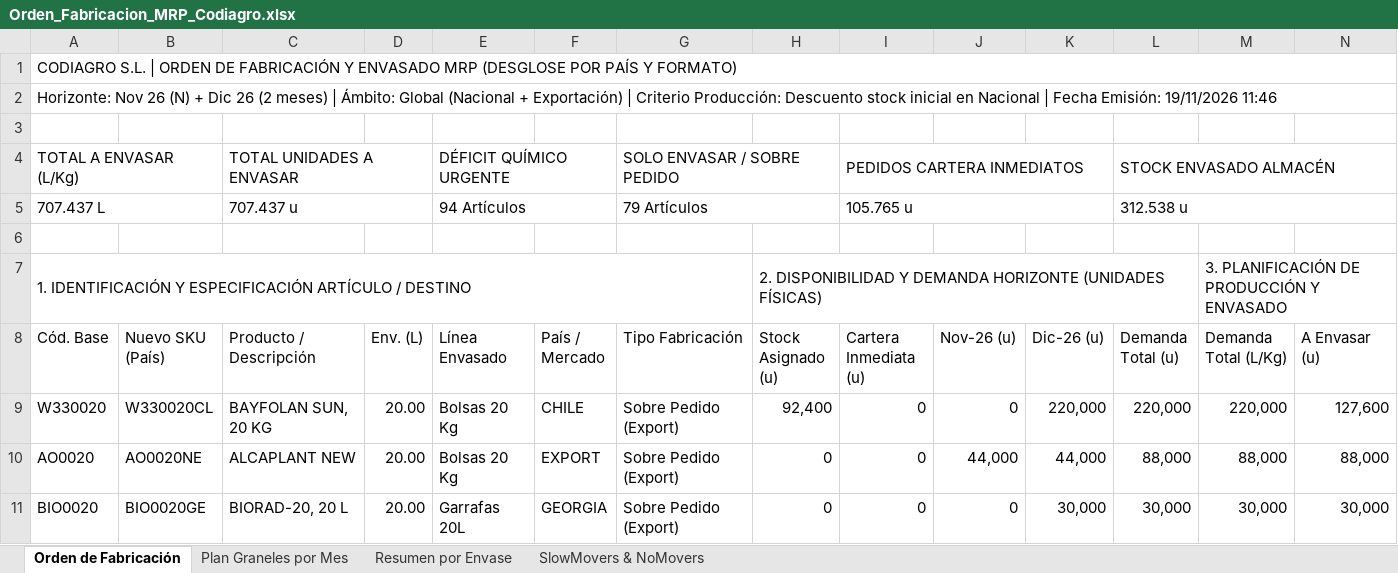
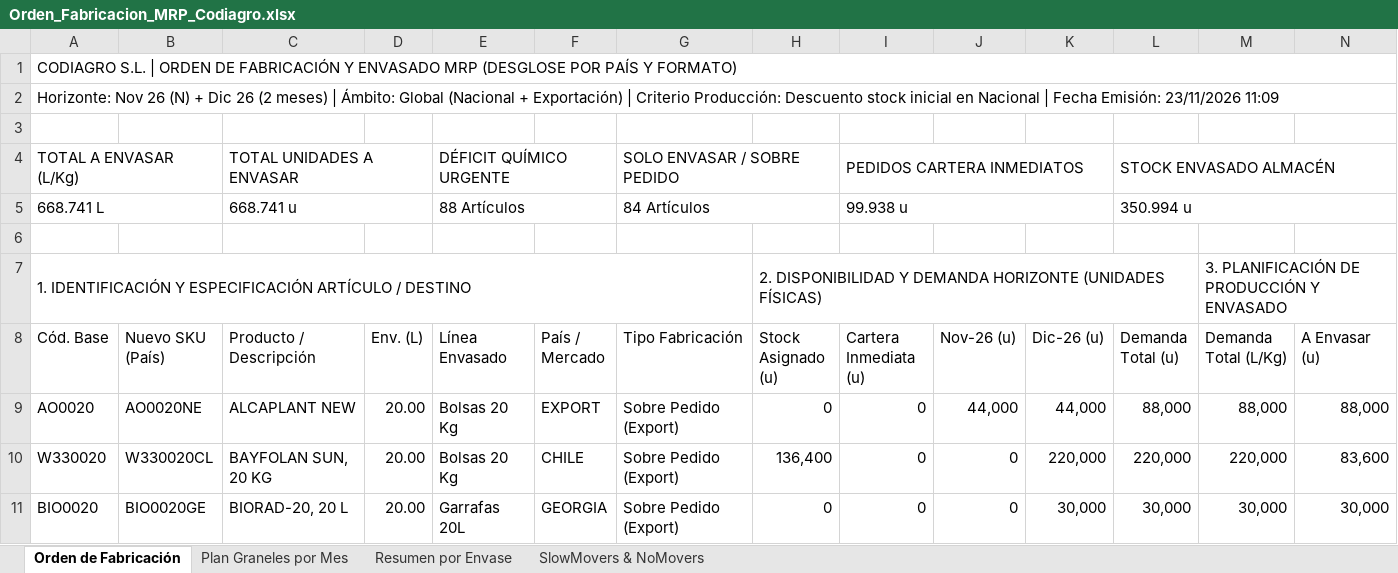
Before and after one commit to codiagrooscar/dashboard-presupuesto-2026, an Excel workbook: Orden_Fabricacion_MRP_Codiagro.xlsx, sheet Orden de Fabricación, drawn as a sheet; only a part is shown; values as stored, in another font and other column widths than the file's, no cell formats; removed rows and columns are numbered as before the commit, all else as after; rows hold the shown columns only; the diff covers the shown part only; the diff names each change by its address in the sheet, - before the commit and + after, or states it on an @@ line.

Commit message:
Publicacion controlada web_dashboard: 23/11/2026 (Pedidos 23.11 y Stock 23.11)

```diff
--- a/Orden_Fabricacion_MRP_Codiagro.xlsx (sheet Orden de Fabricación)
+++ b/Orden_Fabricacion_MRP_Codiagro.xlsx (sheet Orden de Fabricación)
-A2 (Cód. Base): …Fecha Emisión: 19/11/2026 11:46
+A2 (Cód. Base): …Fecha Emisión: 23/11/2026 11:09
-row 5: 707.437 L |  | 707.437 u |  | 94 Artículos |  | 79 Artículos |  | 105.765 u |  |  | 312.538 u
+row 5: 668.741 L |  | 668.741 u |  | 88 Artículos |  | 84 Artículos |  | 99.938 u |  |  | 350.994 u
-row 9: W330020 | W330020CL | BAYFOLAN SUN, 20 KG | 20.00 | Bolsas 20 Kg | CHILE | Sobre Pedido (Export) | 92,400 | 0 | 0 | 220,000 | 220,000 | 220,000 | 127,600
+row 10: W330020 | W330020CL | BAYFOLAN SUN, 20 KG | 20.00 | Bolsas 20 Kg | CHILE | Sobre Pedido (Export) | 136,400 | 0 | 0 | 220,000 | 220,000 | 220,000 | 83,600
```
Also changed, not shown: 14 added rows, 15 removed rows, 16 moved rows and 29 edited cells elsewhere in this sheet, sheet Plan Graneles por Mes, sheet SlowMovers & NoMovers, sheet Resumen por Envase, cell formats, 4 other files.
